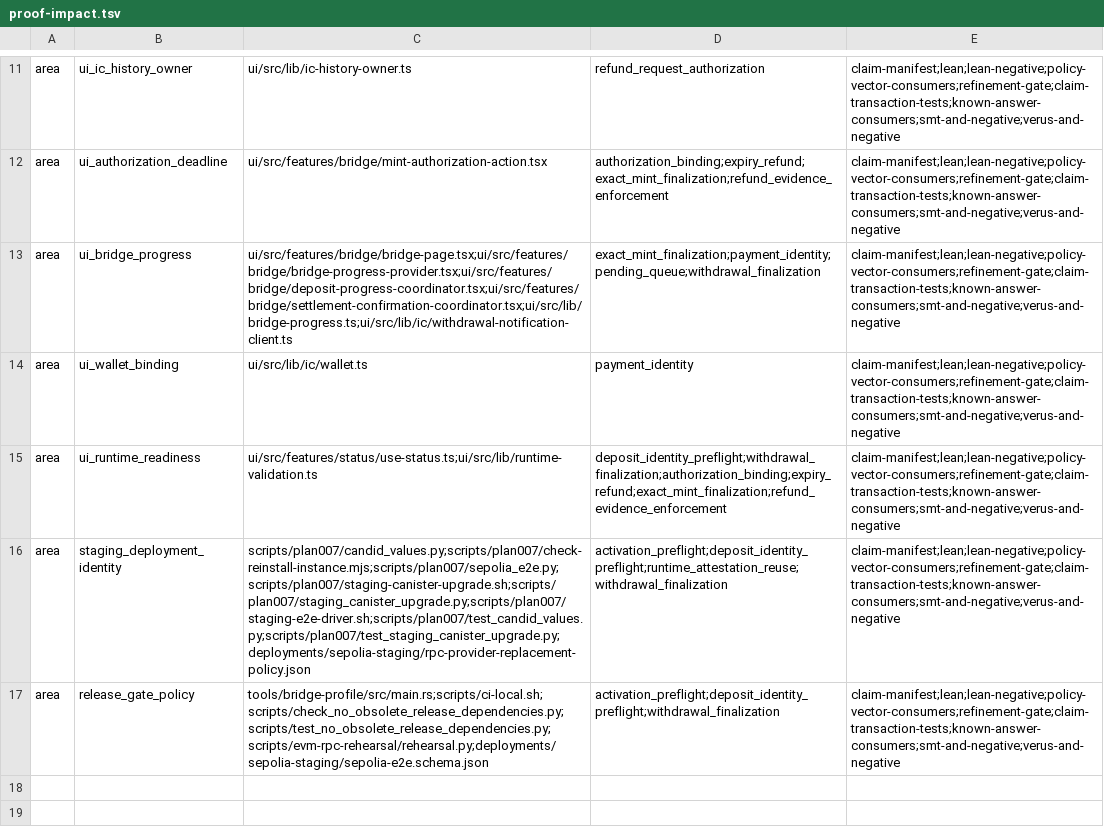
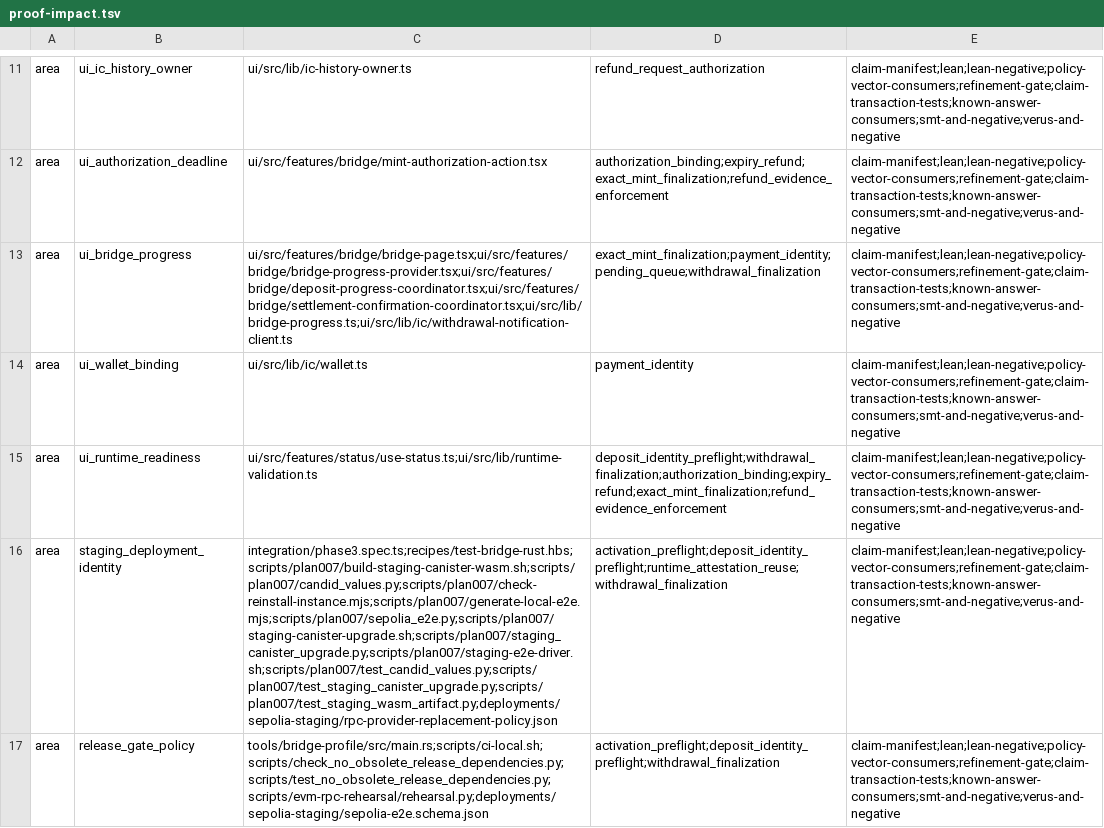
Before and after one commit to humandebri/Bridge, a TSV file: verification/proof-impact.tsv, drawn as a sheet; only a part is shown, gaps mark what is left out; the diff names each change by its address in the sheet, - before the commit and + after, or states it on an @@ line.

Commit message:
fix(staging): canonicalize metadata-bearing wasm artifact

```diff
--- a/verification/proof-impact.tsv
+++ b/verification/proof-impact.tsv
-C16: scripts/plan007/candid_values.py;scripts/plan007/check-reinstall-instance.mjs;scripts/plan007/sepolia_e2e.py;scripts/plan007/staging-canister-upgrade.sh;scripts/plan007/staging_canister_upgrade.py;scripts/plan007/staging-e2e-driver.sh;scripts/plan007/test_candid_values.py;scripts/plan007/test_staging_canister_upgrade.py;deployments/sepolia-staging/rpc-provider-replacement-policy.json
+C16: integration/phase3.spec.ts;recipes/test-bridge-rust.hbs;scripts/plan007/build-staging-canister-wasm.sh;scripts/plan007/candid_values.py;scripts/plan007/check-reinstall-instance.mjs;scripts/plan007/generate-local-e2e.mjs;scripts/plan007/sepolia_e2e.py;scripts/plan007/staging-canister-upgrade.sh;scripts/plan007/staging_canister_upgrade.py;scripts/plan007/staging-e2e-driver.sh;scripts/plan007/test_candid_values.py;scripts/plan007/test_staging_canister_upgrade.py;scripts/plan007/test_staging_wasm_artifact.py;deployments/sepolia-staging/rpc-provider-replacement-policy.json
```
Also changed, not shown: 10 other files.
